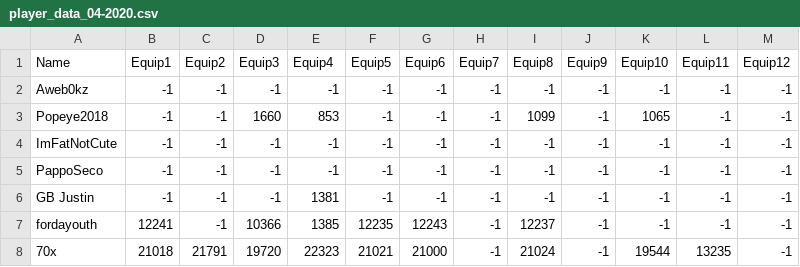
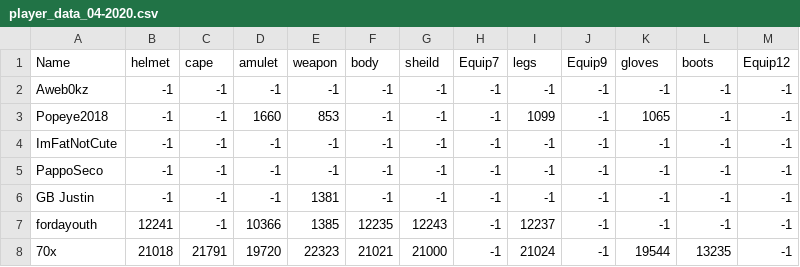
Before and after one commit to chriskok/BotClassification-OSRS, a CSV file: data/player_data_04-2020.csv, drawn as a sheet; only a part is shown; the diff names each change by its address in the sheet, - before the commit and + after, or states it on an @@ line.

Commit message:
Added What Equipment ID is (those not changed dont appear to other players)

```diff
--- a/data/player_data_04-2020.csv
+++ b/data/player_data_04-2020.csv
-B1: Equip1
+B1: helmet
-C1: Equip2
+C1: cape
-D1: Equip3
+D1: amulet
-E1: Equip4
+E1: weapon
-F1: Equip5
+F1: body
-G1: Equip6
+G1: sheild
-I1: Equip8
+I1: legs
-K1: Equip10
+K1: gloves
-L1: Equip11
+L1: boots
```
